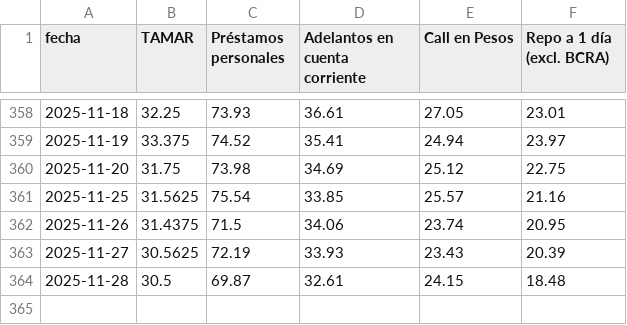
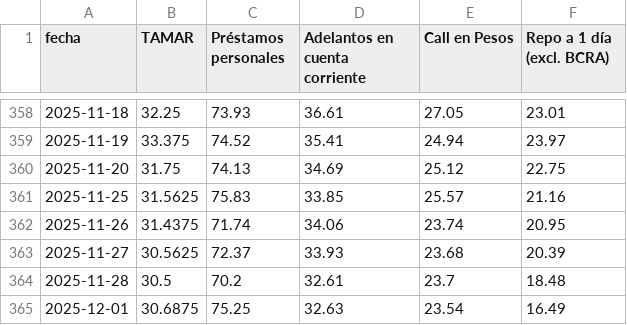
Before and after one commit to jesusrobles824/base-de-datos, a CSV file: Tasas.csv, drawn as a sheet; only a part is shown, gaps mark what is left out.

```diff
--- a/Tasas.csv
+++ b/Tasas.csv
@@ -359,6 +359,7 @@ fecha,TAMAR,Préstamos personales,Adelantos en cuenta corriente,Call en Pesos,Re
 2025-11-19,33.375,74.52,35.41,24.94,23.97
-2025-11-20,31.75,73.98,34.69,25.12,22.75
-2025-11-25,31.5625,75.54,33.85,25.57,21.16
-2025-11-26,31.4375,71.5,34.06,23.74,20.95
-2025-11-27,30.5625,72.19,33.93,23.43,20.39
-2025-11-28,30.5,69.87,32.61,24.15,18.48
+2025-11-20,31.75,74.13,34.69,25.12,22.75
+2025-11-25,31.5625,75.83,33.85,25.57,21.16
+2025-11-26,31.4375,71.74,34.06,23.74,20.95
+2025-11-27,30.5625,72.37,33.93,23.68,20.39
+2025-11-28,30.5,70.2,32.61,23.7,18.48
+2025-12-01,30.6875,75.25,32.63,23.54,16.49
```
Also changed, not shown: 1 other file.
